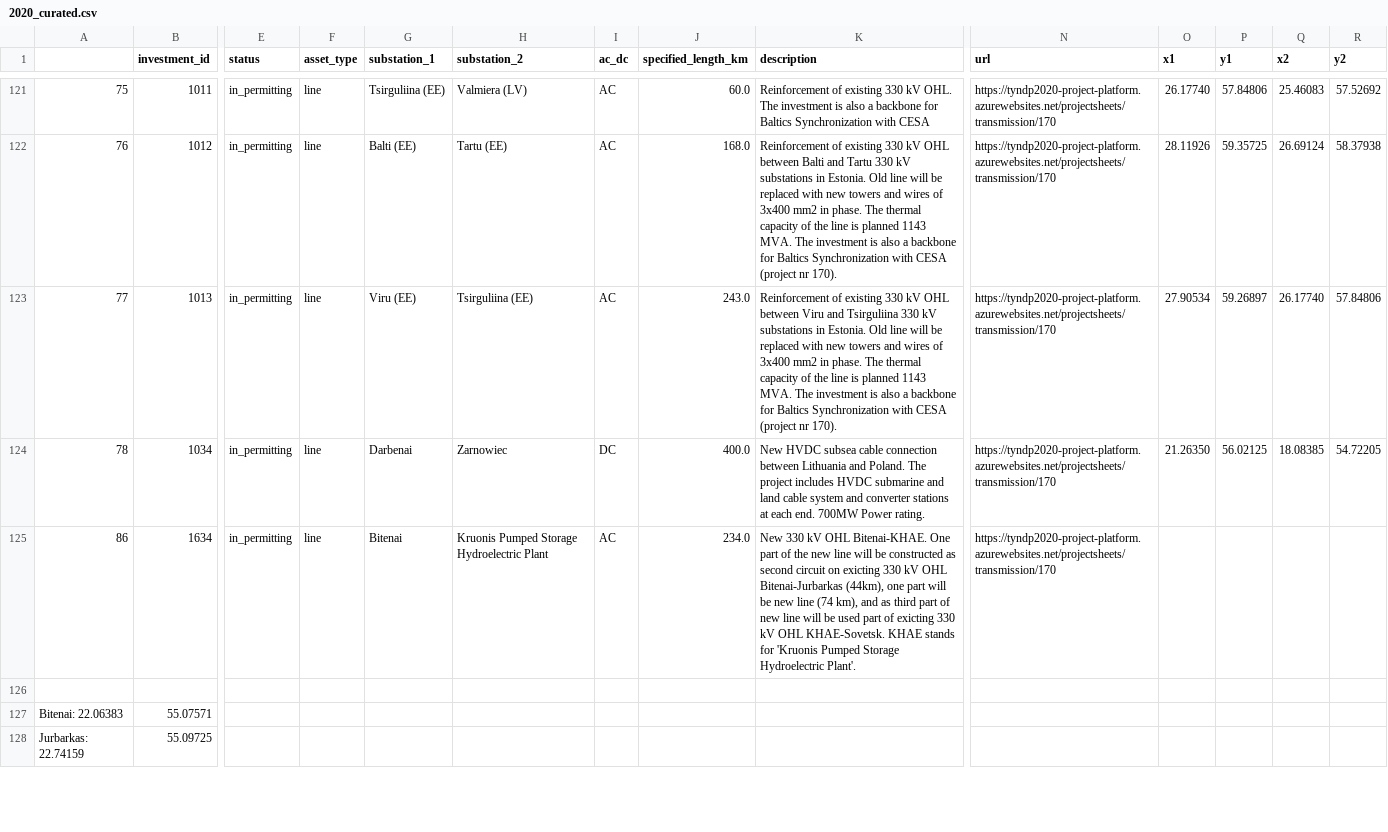
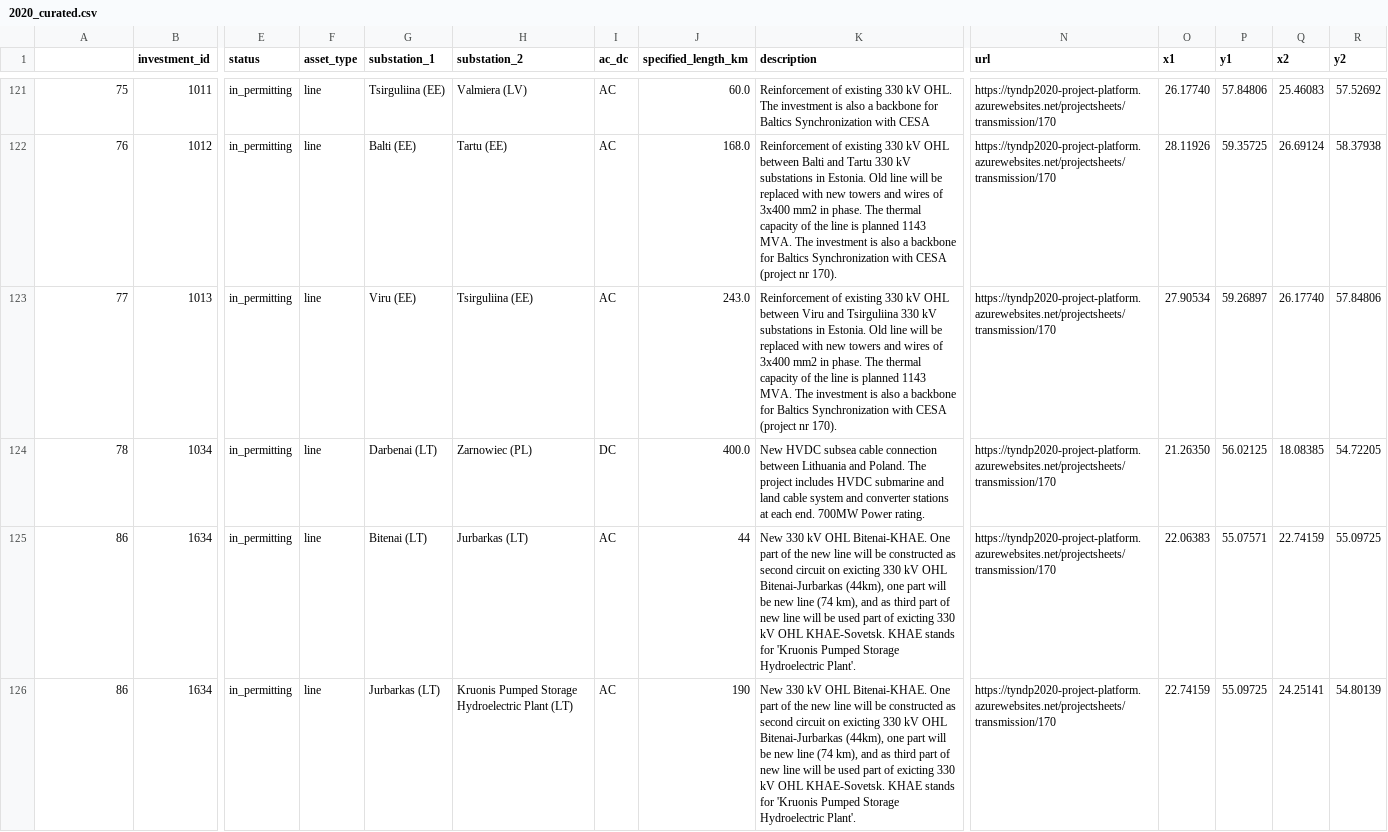
Before and after one commit to grecht/tyndp_to_pypsa, a CSV file: 2020/2020_curated.csv, drawn as a sheet; only a part is shown, gaps mark what is left out; removed rows and columns are numbered as before the commit, all else as after; rows hold the shown columns only; the diff covers the shown part only; the diff names each change by its address in the sheet, - before the commit and + after, or states it on an @@ line.

Commit message:
Finish project 170

```diff
--- a/2020/2020_curated.csv
+++ b/2020/2020_curated.csv
-G124 (substation_1): Darbenai
+G124 (substation_1): Darbenai (LT)
-H124 (substation_2): Zarnowiec
+H124 (substation_2): Zarnowiec (PL)
-G125 (substation_1): Bitenai
+G125 (substation_1): Bitenai (LT)
-H125 (substation_2): Kruonis Pumped Storage Hydroelectric Plant
+H125 (substation_2): Jurbarkas (LT)
-J125 (specified_length_km): 234.0
+J125 (specified_length_km): 44
-O125 (x1): (empty)
+O125 (x1): 22.06383
-P125 (y1): (empty)
+P125 (y1): 55.07571
-Q125 (x2): (empty)
+Q125 (x2): 22.74159
-R125 (y2): (empty)
+R125 (y2): 55.09725
-row 126: (empty)
+row 126: 86 | 1634 | in_permitting | line | Jurbarkas (LT) | Kruonis Pumped Storage Hydroelectric Plant (LT) | AC | 190 | New 330 kV OHL Bitenai-KHAE. One part of the new line will be constructed as second circuit on exicting 330 kV OHL Bitenai-Jurbarkas (44km), one part will be new line (74 km), and as third part of new line will be used part of exicting 330 kV OHL KHAE-Sovetsk. KHAE stands for 'Kruonis Pumped Storage Hydroelectric Plant'. | https://tyndp2020-project-platform.azurewebsites.net/projectsheets/transmission/170 | 22.74159 | 55.09725 | 24.25141 | 54.80139
-row 127: Bitenai: 22.06383 | 55.07571
-row 128: Jurbarkas: 22.74159 | 55.09725
```
Also changed, not shown: 12 removed rows and 14 edited cells elsewhere in this file.
